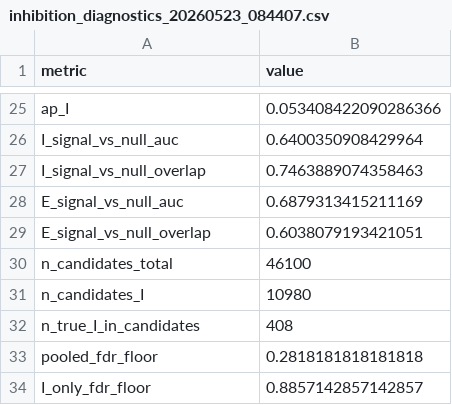
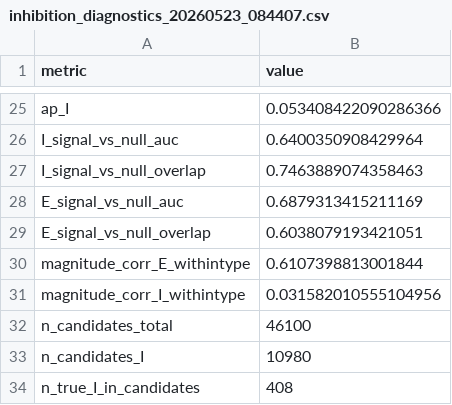
Before and after one commit to xiaoxuanren/LIF-Project, a CSV file: LIF-simulation/voltage_augmented_learned_lif_outputs/diagnostics_20260523_084407_condoracle_seed1/inhibition_diagnostics_20260523_084407.csv, drawn as a sheet; only a part is shown, gaps mark what is left out; the shorter side is filled out with more unchanged rows; the diff names each change by its address in the sheet, - before the commit and + after, or states it on an @@ line.

```diff
--- a/LIF-simulation/voltage_augmented_learned_lif_outputs/diagnostics_20260523_084407_condoracle_seed1/inhibition_diagnostics_20260523_084407.csv
+++ b/LIF-simulation/voltage_augmented_learned_lif_outputs/diagnostics_20260523_084407_condoracle_seed1/inhibition_diagnostics_20260523_084407.csv
+row 30: magnitude_corr_E_withintype | 0.6107398813001844
+row 31: magnitude_corr_I_withintype | 0.031582010555104956
```
Also changed, not shown: 7 other files.
